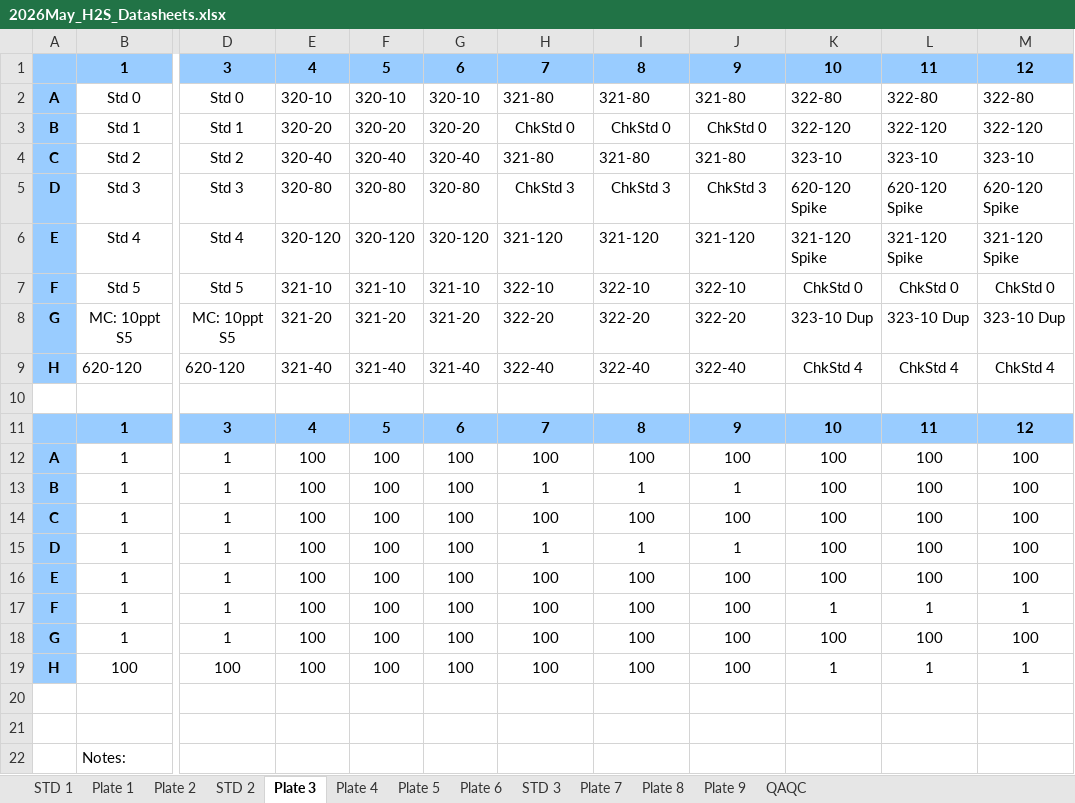
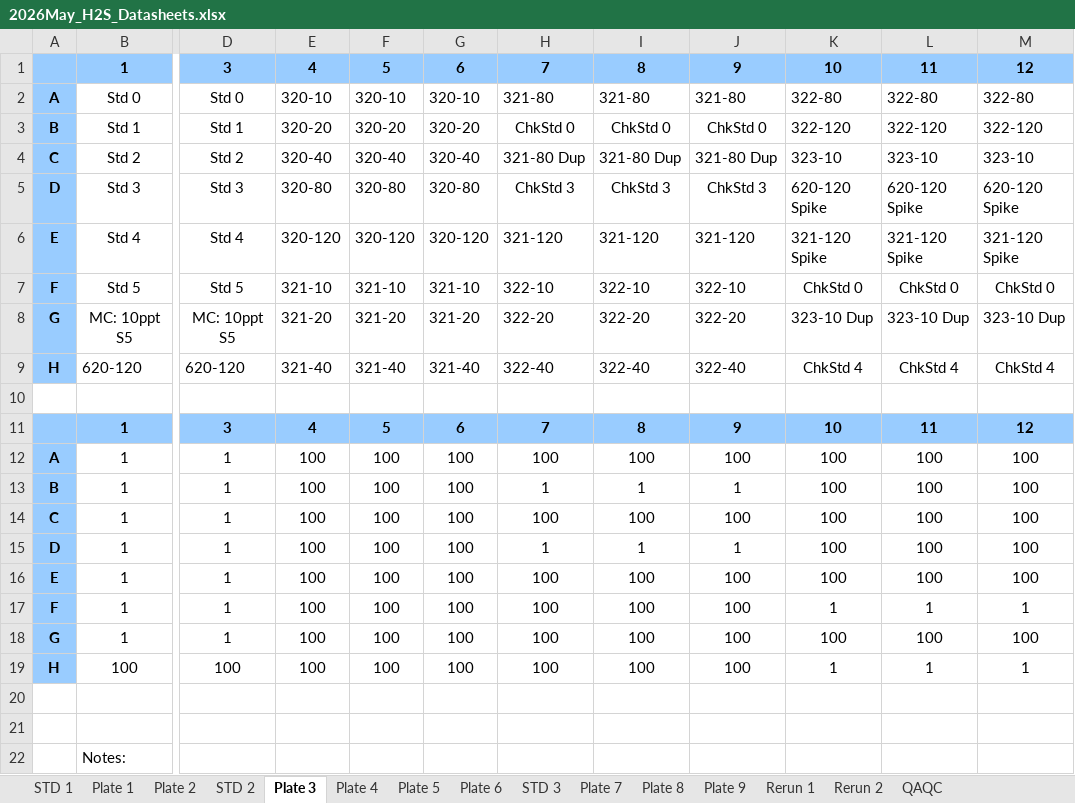
Before and after one commit to Smithsonian/GCREW, an Excel workbook: SMARTX/Porewater/Sulfide/2026/Datasheets/2026May_H2S_Datasheets.xlsx, sheet Plate 3, drawn as a sheet; only a part is shown, gaps mark what is left out; values as stored, in another font and other column widths than the file's, no borders; the diff names each change by its address in the sheet, - before the commit and + after, or states it on an @@ line.

```diff
--- a/SMARTX/Porewater/Sulfide/2026/Datasheets/2026May_H2S_Datasheets.xlsx (sheet Plate 3)
+++ b/SMARTX/Porewater/Sulfide/2026/Datasheets/2026May_H2S_Datasheets.xlsx (sheet Plate 3)
+sheet tab: Rerun 1
+sheet tab: Rerun 2
-H4: 321-80
+H4: 321-80 Dup
-I4: 321-80
+I4: 321-80 Dup
-J4: 321-80
+J4: 321-80 Dup
```
Also changed, not shown: CO2xN/Porewater/Sulfide/2026/Datasheets/2026May_LTREB_H2S_Datasheets.xlsx, CO2xNxPhrag/Porewater/Sulfide/2026/Datasheets/2026May_LTREB_H2S_Datasheets.xlsx, 43 other files.
